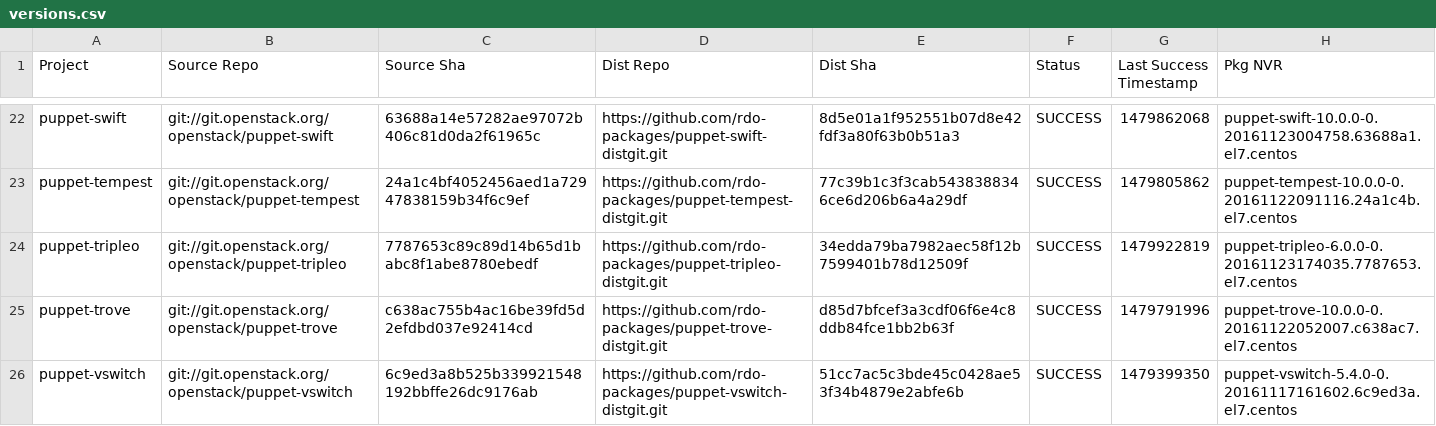
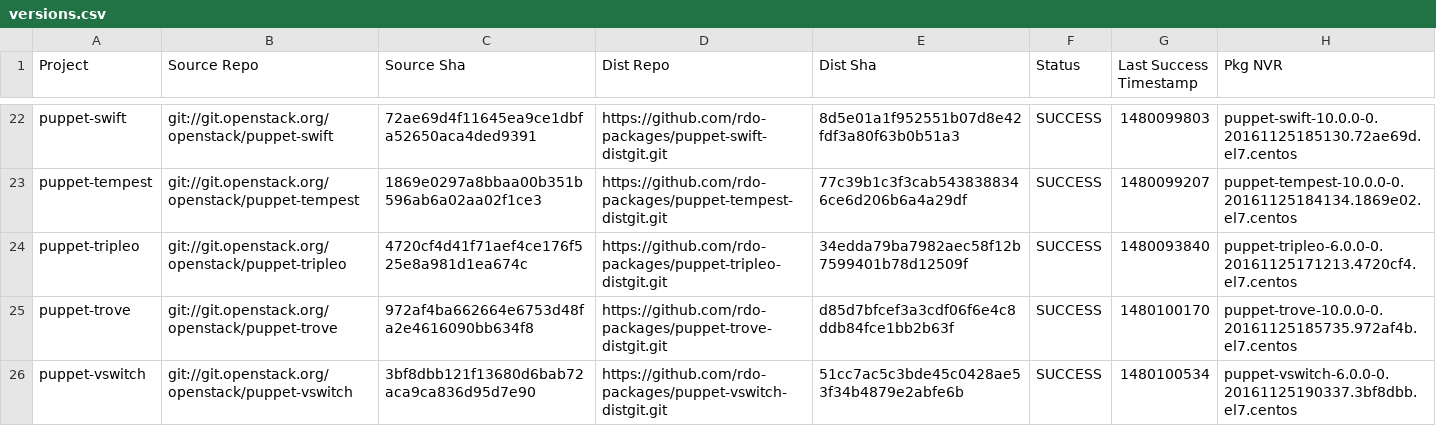
Before and after one commit to yazug/openstack-rdo-trunk-promotions, a CSV file: versions.csv, drawn as a sheet; only a part is shown, gaps mark what is left out; the diff covers the shown part only; the diff names each change by its address in the sheet, - before the commit and + after, or states it on an @@ line.

```diff
--- a/versions.csv
+++ b/versions.csv
-C22 (Source Sha): 63688a14e57282ae97072b406c81d0da2f61965c
+C22 (Source Sha): 72ae69d4f11645ea9ce1dbfa52650aca4ded9391
-G22 (Last Success Timestamp): 1479862068
+G22 (Last Success Timestamp): 1480099803
-H22 (Pkg NVR): puppet-swift-10.0.0-0.20161123004758.63688a1.el7.centos
+H22 (Pkg NVR): puppet-swift-10.0.0-0.20161125185130.72ae69d.el7.centos
-C23 (Source Sha): 24a1c4bf4052456aed1a72947838159b34f6c9ef
+C23 (Source Sha): 1869e0297a8bbaa00b351b596ab6a02aa02f1ce3
-G23 (Last Success Timestamp): 1479805862
+G23 (Last Success Timestamp): 1480099207
-H23 (Pkg NVR): puppet-tempest-10.0.0-0.20161122091116.24a1c4b.el7.centos
+H23 (Pkg NVR): puppet-tempest-10.0.0-0.20161125184134.1869e02.el7.centos
-C24 (Source Sha): 7787653c89c89d14b65d1babc8f1abe8780ebedf
+C24 (Source Sha): 4720cf4d41f71aef4ce176f525e8a981d1ea674c
-G24 (Last Success Timestamp): 1479922819
+G24 (Last Success Timestamp): 1480093840
-H24 (Pkg NVR): puppet-tripleo-6.0.0-0.20161123174035.7787653.el7.centos
+H24 (Pkg NVR): puppet-tripleo-6.0.0-0.20161125171213.4720cf4.el7.centos
-C25 (Source Sha): c638ac755b4ac16be39fd5d2efdbd037e92414cd
+C25 (Source Sha): 972af4ba662664e6753d48fa2e4616090bb634f8
-G25 (Last Success Timestamp): 1479791996
+G25 (Last Success Timestamp): 1480100170
-H25 (Pkg NVR): puppet-trove-10.0.0-0.20161122052007.c638ac7.el7.centos
+H25 (Pkg NVR): puppet-trove-10.0.0-0.20161125185735.972af4b.el7.centos
-C26 (Source Sha): 6c9ed3a8b525b339921548192bbffe26dc9176ab
+C26 (Source Sha): 3bf8dbb121f13680d6bab72aca9ca836d95d7e90
-G26 (Last Success Timestamp): 1479399350
+G26 (Last Success Timestamp): 1480100534
-H26 (Pkg NVR): puppet-vswitch-5.4.0-0.20161117161602.6c9ed3a.el7.centos
+H26 (Pkg NVR): puppet-vswitch-6.0.0-0.20161125190337.3bf8dbb.el7.centos
```
Also changed, not shown: 133 edited cells elsewhere in this file, 1 other file.
